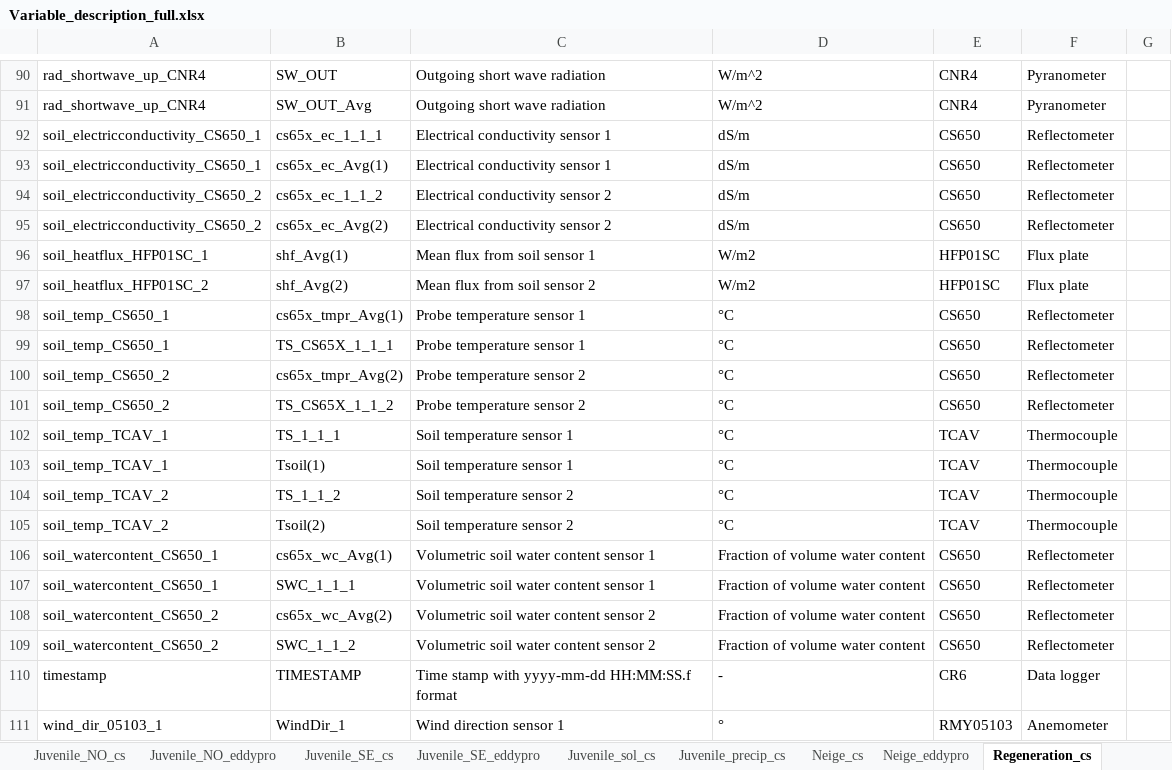
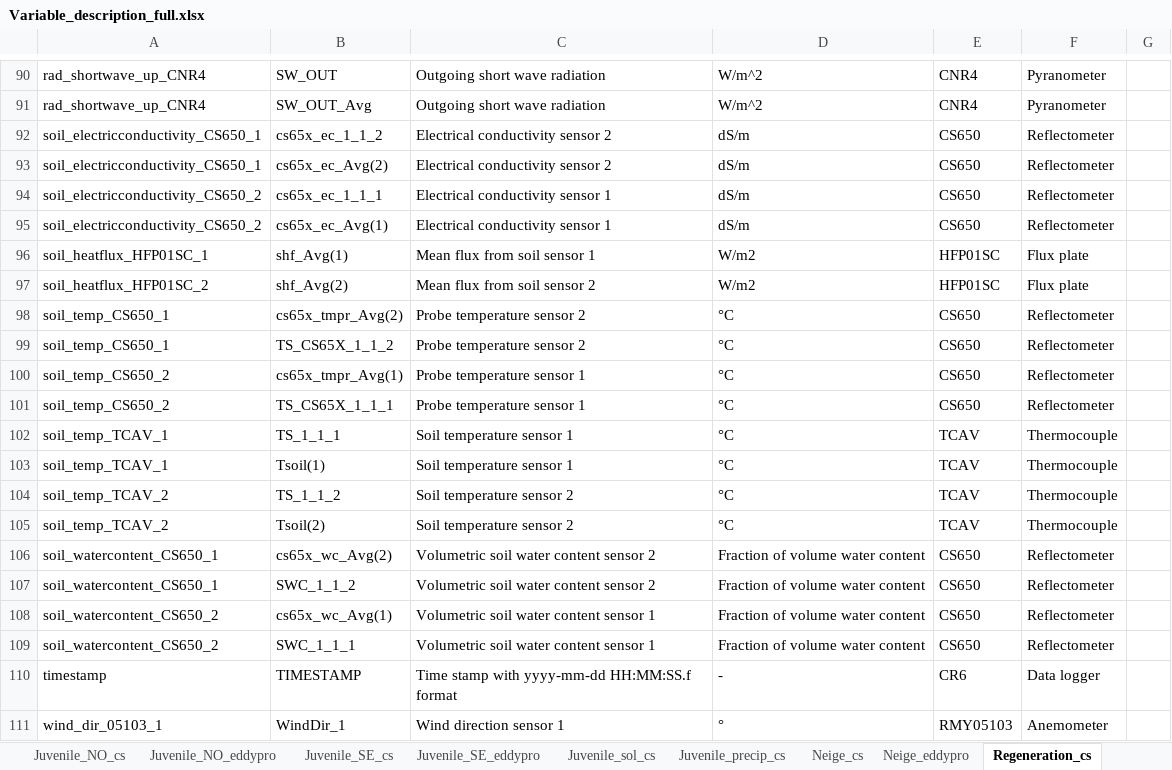
Before and after one commit to AntoineThiboult/Ro2_data_worflow, an Excel workbook: Resources/Variable_description_full.xlsx, sheet Regeneration_cs, drawn as a sheet; only a part is shown, gaps mark what is left out; values as stored, in another font and other column widths than the file's, no borders; the diff names each change by its address in the sheet, - before the commit and + after, or states it on an @@ line.

```diff
--- a/Resources/Variable_description_full.xlsx (sheet Regeneration_cs)
+++ b/Resources/Variable_description_full.xlsx (sheet Regeneration_cs)
-B92: cs65x_ec_1_1_1
+B92: cs65x_ec_1_1_2
-C92:C93: Electrical conductivity sensor 1
+C92:C93: Electrical conductivity sensor 2
-B93: cs65x_ec_Avg(1)
+B93: cs65x_ec_Avg(2)
-B94: cs65x_ec_1_1_2
+B94: cs65x_ec_1_1_1
-C94:C95: Electrical conductivity sensor 2
+C94:C95: Electrical conductivity sensor 1
-B95: cs65x_ec_Avg(2)
+B95: cs65x_ec_Avg(1)
-B98: cs65x_tmpr_Avg(1)
+B98: cs65x_tmpr_Avg(2)
-C98:C99: Probe temperature sensor 1
+C98:C99: Probe temperature sensor 2
-B99: TS_CS65X_1_1_1
+B99: TS_CS65X_1_1_2
-B100: cs65x_tmpr_Avg(2)
+B100: cs65x_tmpr_Avg(1)
-C100:C101: Probe temperature sensor 2
+C100:C101: Probe temperature sensor 1
-B101: TS_CS65X_1_1_2
+B101: TS_CS65X_1_1_1
-B106: cs65x_wc_Avg(1)
+B106: cs65x_wc_Avg(2)
-C106:C107: Volumetric soil water content sensor 1
+C106:C107: Volumetric soil water content sensor 2
-B107: SWC_1_1_1
+B107: SWC_1_1_2
-B108: cs65x_wc_Avg(2)
+B108: cs65x_wc_Avg(1)
-C108:C109: Volumetric soil water content sensor 2
+C108:C109: Volumetric soil water content sensor 1
-B109: SWC_1_1_2
+B109: SWC_1_1_1
```
Also changed, not shown: sheet Juvenile_NO_cs, sheet Sapling_sol_cs, sheet Juvenile_SE_cs, sheet Juvenile_sol_cs, Resources/Metadata.xlsx.
